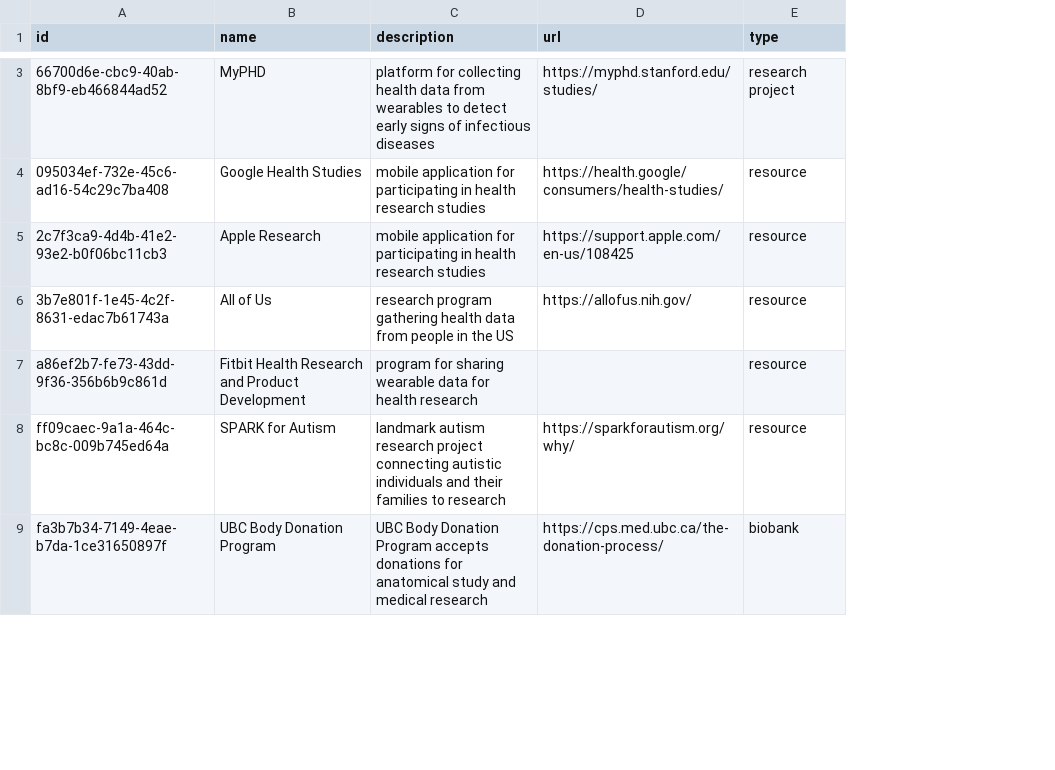
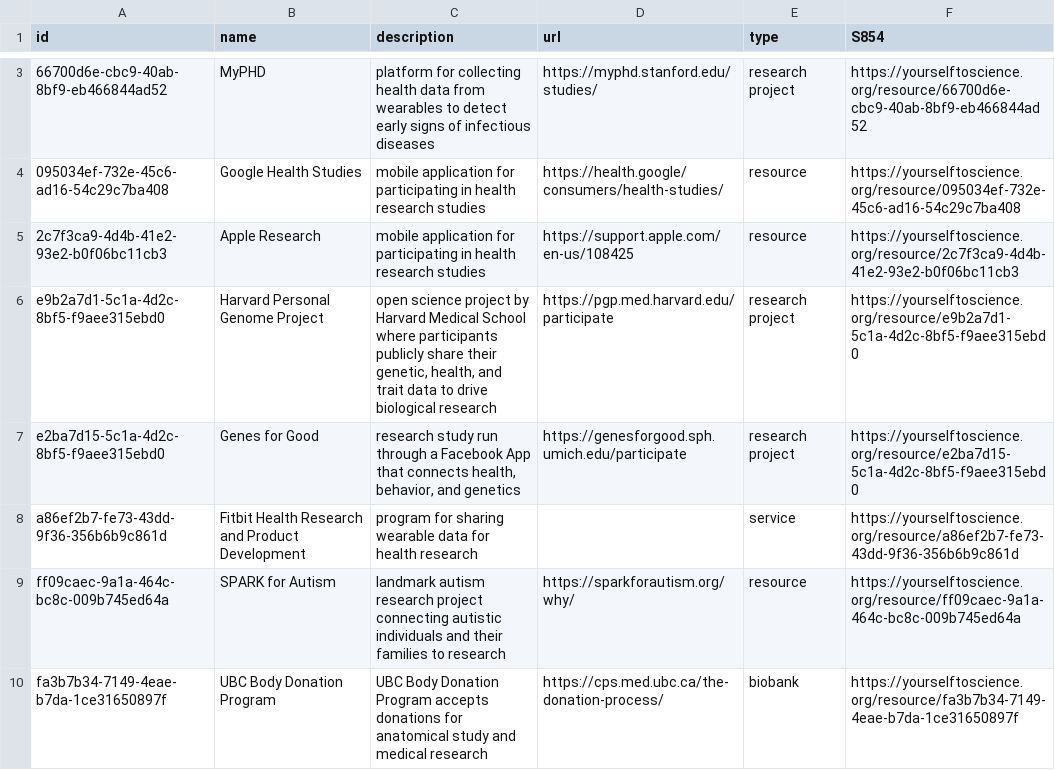
Before and after one commit to yourselftoscience/yourselftoscience.org, a CSV file: y2s_wikidata_import.csv, drawn as a sheet; only a part is shown, gaps mark what is left out; removed rows and columns are numbered as before the commit, all else as after; the diff covers the shown part only; the diff names each change by its address in the sheet, - before the commit and + after, or states it on an @@ line.

Commit message:
feat: update CSV generation to include S854 column with resource URLs
fix: update dataset description to include RDF/TTL format

feat: add JSON-LD structured data for dataset and resource pages

fix: implement permanent redirects for resource pages accessed by ID

feat: enhance resource page with compatible sources and citations sections

chore: update y2s_wikidata_import.csv with new resources and URLs

```diff
--- a/y2s_wikidata_import.csv
+++ b/y2s_wikidata_import.csv
+column F (S854), rows 3-5: https://yourselftoscience.org/resource/66700d6e-cbc9-40ab-8bf9-eb466844ad52 | https://yourselftoscience.org/resource/095034ef-732e-45c6-ad16-54c29c7ba408 | https://yourselftoscience.org/resource/2c7f3ca9-4d4b-41e2-93e2-b0f06bc11cb3; rows 8-10: https://yourselftoscience.org/resource/a86ef2b7-fe73-43dd-9f36-356b6b9c861d | https://yourselftoscience.org/resource/ff09caec-9a1a-464c-bc8c-009b745ed64a | https://yourselftoscience.org/resource/fa3b7b34-7149-4eae-b7da-1ce31650897f
-row 6: 3b7e801f-1e45-4c2f-8631-edac7b61743a | All of Us | research program gathering health data from people in the US | https://allofus.nih.gov/ | resource
+row 6: e9b2a7d1-5c1a-4d2c-8bf5-f9aee315ebd0 | Harvard Personal Genome Project | open science project by Harvard Medical School where participants publicly share their genetic, health, and trait data to drive biological research | https://pgp.med.harvard.edu/participate | research project | https://yourselftoscience.org/resource/e9b2a7d1-5c1a-4d2c-8bf5-f9aee315ebd0
+row 7: e2ba7d15-5c1a-4d2c-8bf5-f9aee315ebd0 | Genes for Good | research study run through a Facebook App that connects health, behavior, and genetics | https://genesforgood.sph.umich.edu/participate | research project | https://yourselftoscience.org/resource/e2ba7d15-5c1a-4d2c-8bf5-f9aee315ebd0
-E8 (type): resource
+E8 (type): service
```
Also changed, not shown: 9 added rows, 5 removed rows and 1 edited cell elsewhere in this file, public/resources.csv, 12 other files.
